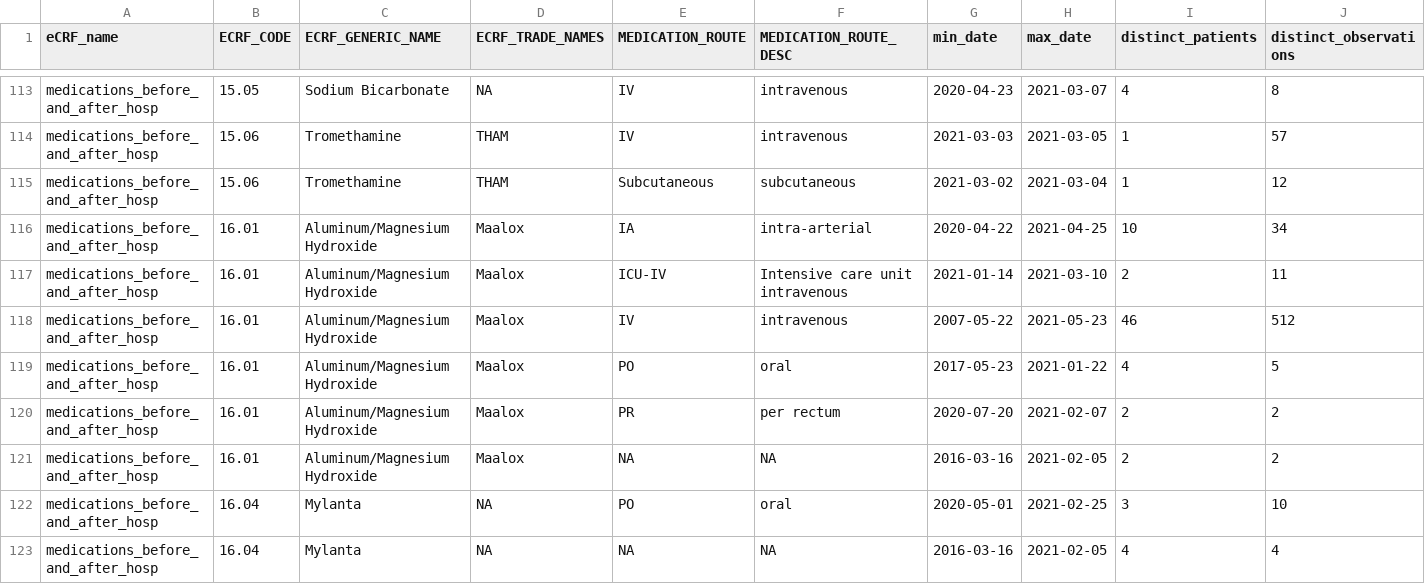
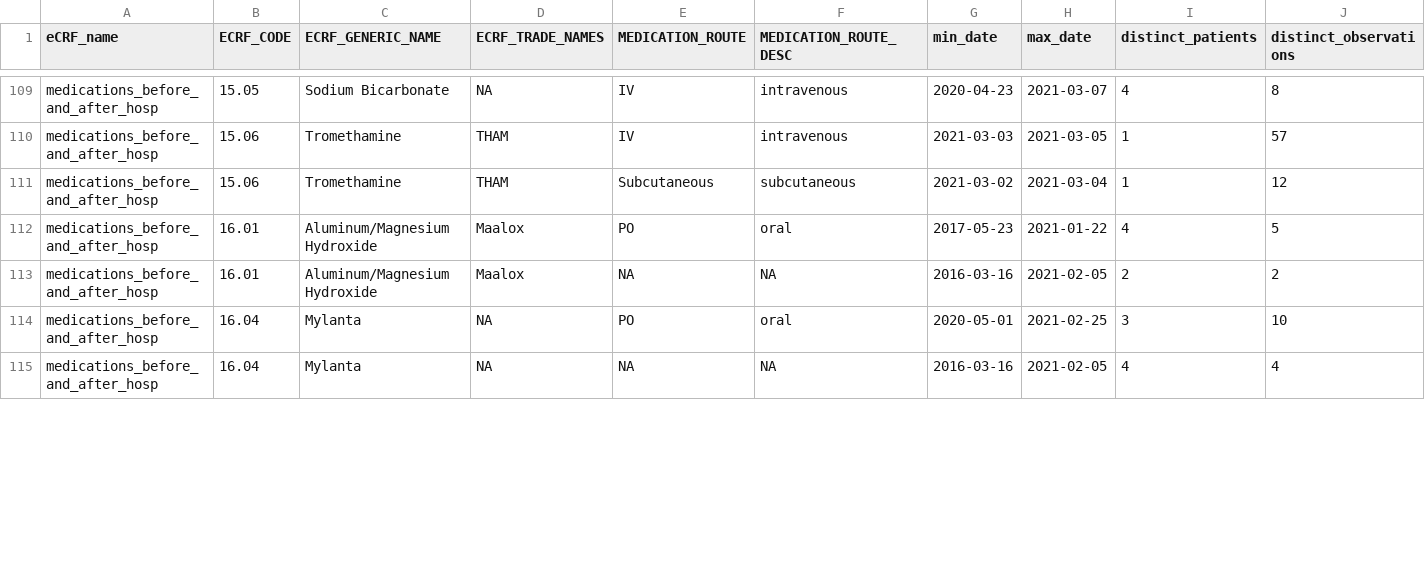
Before and after one commit to hms-dbmi/music-ecrf-harmonization, a CSV file: medications_before_and_after/data/ecrf_med_concept_summary_toReview.csv, drawn as a sheet; only a part is shown, gaps mark what is left out; rows hold the shown columns only; the diff covers the shown part only; the diff names each change by its address in the sheet, - before the commit and + after, or states it on an @@ line.

```diff
--- a/medications_before_and_after/data/ecrf_med_concept_summary_toReview.csv
+++ b/medications_before_and_after/data/ecrf_med_concept_summary_toReview.csv
-row 116: medications_before_and_after_hosp | 16.01 | Aluminum/Magnesium Hydroxide | Maalox | IA | intra-arterial | 2020-04-22 | 2021-04-25 | 10 | 34
-row 117: medications_before_and_after_hosp | 16.01 | Aluminum/Magnesium Hydroxide | Maalox | ICU-IV | Intensive care unit intravenous | 2021-01-14 | 2021-03-10 | 2 | 11
-row 118: medications_before_and_after_hosp | 16.01 | Aluminum/Magnesium Hydroxide | Maalox | IV | intravenous | 2007-05-22 | 2021-05-23 | 46 | 512
-row 120: medications_before_and_after_hosp | 16.01 | Aluminum/Magnesium Hydroxide | Maalox | PR | per rectum | 2020-07-20 | 2021-02-07 | 2 | 2
```
Also changed, not shown: 10 removed rows and 33 edited cells elsewhere in this file, medications_before_and_after/data/incorrect_mappings_eCRF_to_BCH.csv, 2 other files.
